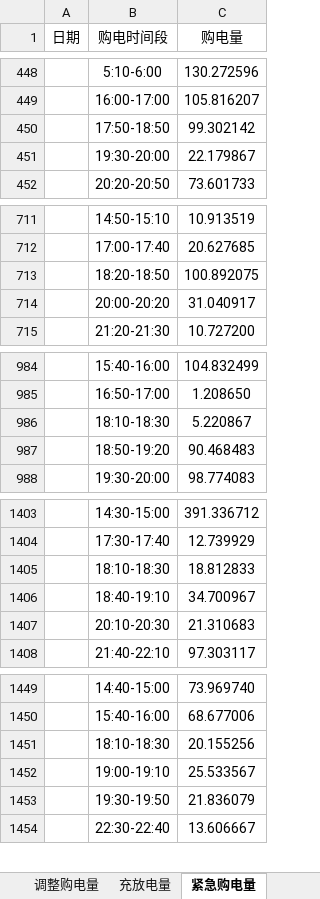
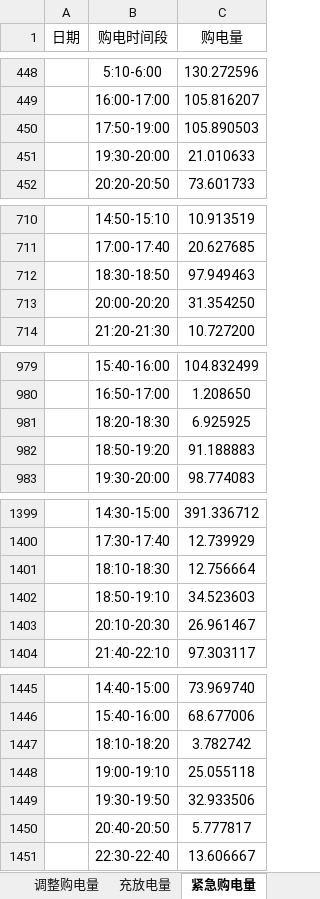
Before and after one commit to VoidInHeart/CUCUM2026, an Excel workbook: target/附件5/result3.xlsx, sheet 紧急购电量, drawn as a sheet; only a part is shown, gaps mark what is left out; values as stored, in another font and other column widths than the file's, no borders; removed rows and columns are numbered as before the commit, all else as after; the diff covers the shown part only; the diff names each change by its address in the sheet, - before the commit and + after, or states it on an @@ line.

```diff
--- a/target/附件5/result3.xlsx (sheet 紧急购电量)
+++ b/target/附件5/result3.xlsx (sheet 紧急购电量)
-row 450:  | 17:50-18:50 | 99.302142
-row 451:  | 19:30-20:00 | 22.179867
+row 450:  | 17:50-19:00 | 105.890503
+row 451:  | 19:30-20:00 | 21.010633
-row 713:  | 18:20-18:50 | 100.892075
-row 714:  | 20:00-20:20 | 31.040917
+row 712:  | 18:30-18:50 | 97.949463
+row 713:  | 20:00-20:20 | 31.354250
-row 986:  | 18:10-18:30 | 5.220867
-row 987:  | 18:50-19:20 | 90.468483
+row 981:  | 18:20-18:30 | 6.925925
+row 982:  | 18:50-19:20 | 91.188883
-C1401 (购电量): 18.812833
+C1401 (购电量): 12.756664
-row 1406:  | 18:40-19:10 | 34.700967
-row 1407:  | 20:10-20:30 | 21.310683
+row 1402:  | 18:50-19:10 | 34.523603
+row 1403:  | 20:10-20:30 | 26.961467
-row 1451:  | 18:10-18:30 | 20.155256
-row 1452:  | 19:00-19:10 | 25.533567
-row 1453:  | 19:30-19:50 | 21.836079
+row 1447:  | 18:10-18:20 | 3.782742
+row 1448:  | 19:00-19:10 | 25.055118
+row 1449:  | 19:30-19:50 | 32.933506
+row 1450:  | 20:40-20:50 | 5.777817
```
Also changed, not shown: 16 added rows, 19 removed rows and 123 edited cells elsewhere in this sheet, sheet 充放电量, sheet 调整购电量, 53 other files.
